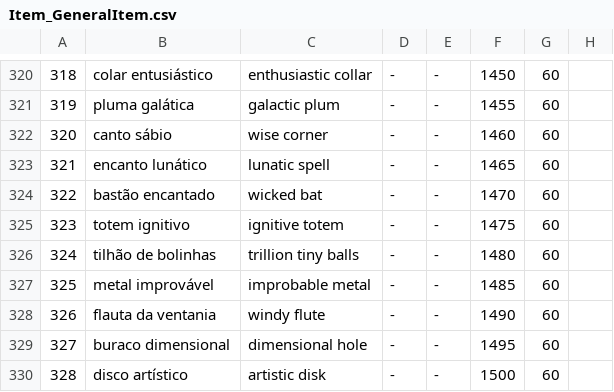
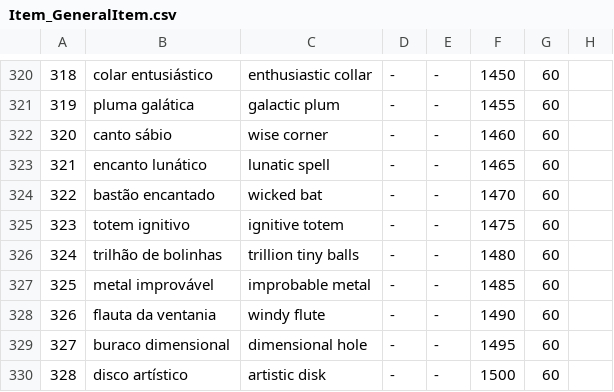
Before and after one commit to Salevieno/Jogo-da-aventura, a CSV file: csv/Item_GeneralItem.csv, drawn as a sheet; only a part is shown, gaps mark what is left out; the diff names each change by its address in the sheet, - before the commit and + after, or states it on an @@ line.

Commit message:
Itens de escavação
Adição dos itens de escavação! (Digging items) \o/

```diff
--- a/csv/Item_GeneralItem.csv
+++ b/csv/Item_GeneralItem.csv
-B326: tilhão de bolinhas
+B326: trilhão de bolinhas
```
Also changed, not shown: 19 other files.
